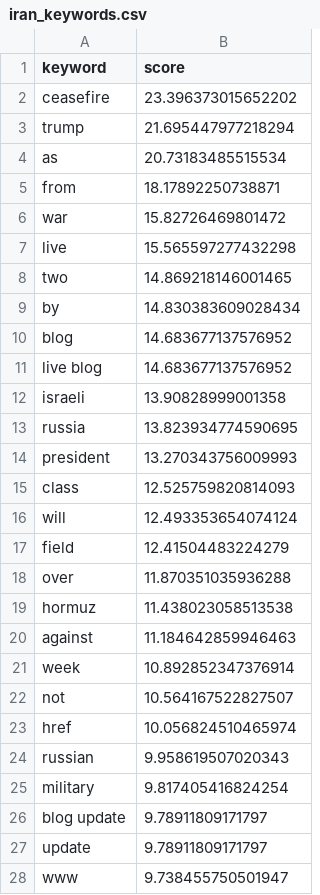
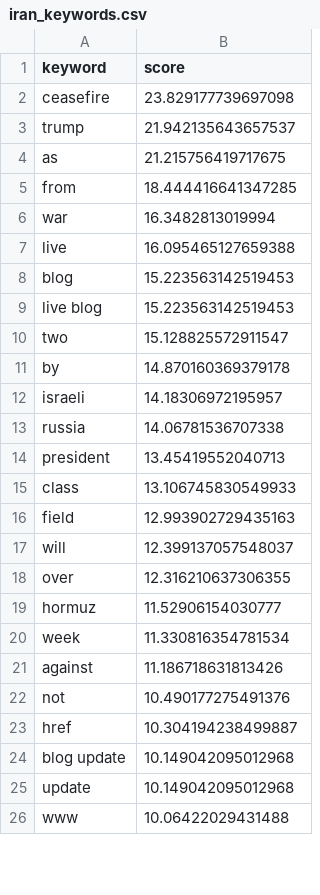
Before and after one commit to mcasrom/iran-osint-monitor, a CSV file: data/processed/iran_keywords.csv, drawn as a sheet; only a part is shown; the diff covers the shown part only.

```diff
--- a/data/processed/iran_keywords.csv
+++ b/data/processed/iran_keywords.csv
@@ -1,28 +1,26 @@
 keyword,score
-ceasefire,23.396373015652202
-trump,21.695447977218294
-as,20.73183485515534
-from,18.17892250738871
-war,15.82726469801472
-live,15.565597277432298
-two,14.869218146001465
-by,14.830383609028434
-blog,14.683677137576952
-live blog,14.683677137576952
-israeli,13.90828999001358
-russia,13.823934774590695
-president,13.270343756009993
-class,12.525759820814093
-will,12.493353654074124
-field,12.41504483224279
-over,11.870351035936288
-hormuz,11.438023058513538
-against,11.184642859946463
-week,10.892852347376914
-not,10.564167522827507
-href,10.056824510465974
-russian,9.958619507020343
-military,9.817405416824254
-blog update,9.78911809171797
-update,9.78911809171797
-www,9.738455750501947
+ceasefire,23.829177739697098
+trump,21.942135643657537
+as,21.215756419717675
+from,18.444416641347285
+war,16.3482813019994
+live,16.095465127659388
+blog,15.223563142519453
+live blog,15.223563142519453
+two,15.128825572911547
+by,14.870160369379178
+israeli,14.18306972195957
+russia,14.06781536707338
+president,13.45419552040713
+class,13.106745830549933
+field,12.993902729435163
+will,12.399137057548037
+over,12.316210637306355
+hormuz,11.52906154030777
+week,11.330816354781534
+against,11.186718631813426
+not,10.490177275491376
+href,10.304194238499887
+blog update,10.149042095012968
+update,10.149042095012968
+www,10.06422029431488
```
Also changed, not shown: 4 added rows, 2 removed rows and 1 edited cell elsewhere in this file, data/processed/iran_energy.csv, data/processed/iran_narratives.csv, 8 other files.
